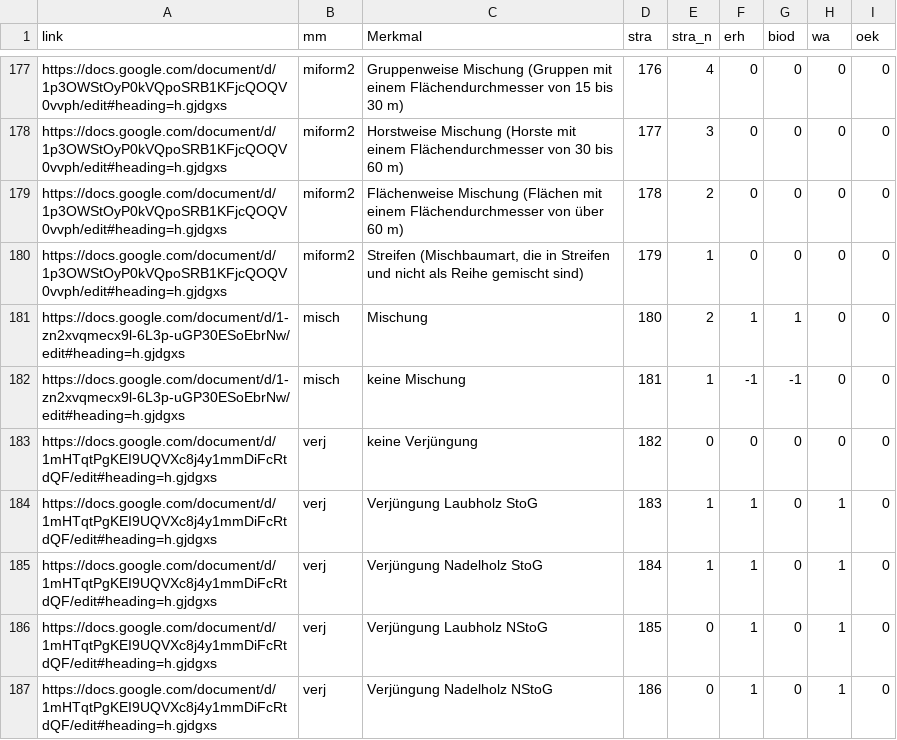
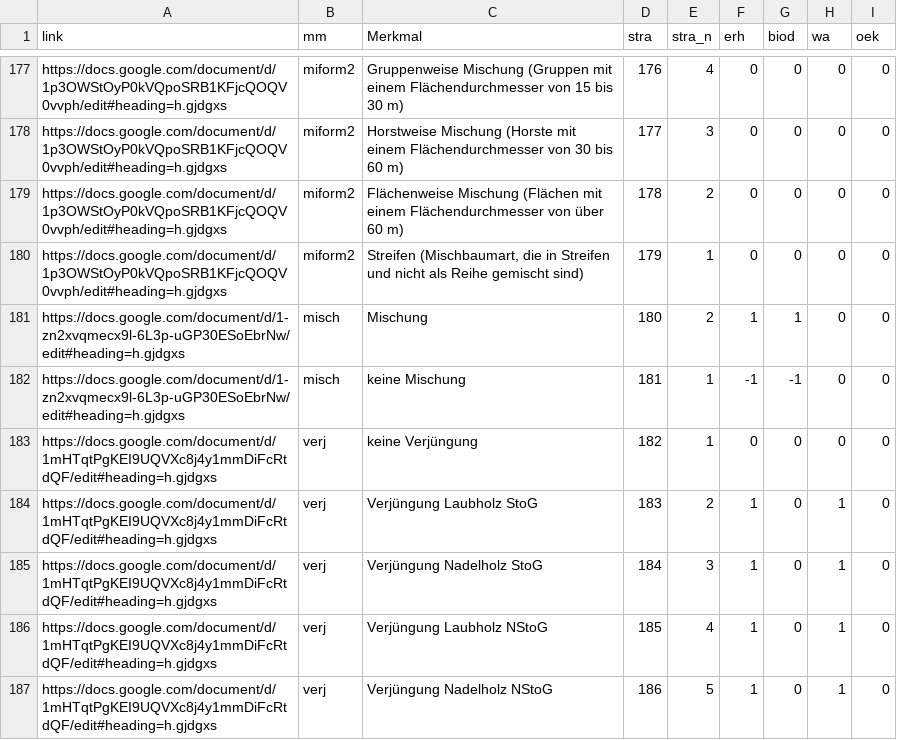
Before and after one commit to f2502/OESL_MV, a CSV file: tab.csv, drawn as a sheet; only a part is shown, gaps mark what is left out.

Commit message:
Update tab.csv

```diff
--- a/tab.csv
+++ b/tab.csv
@@ -182,6 +182,6 @@ https://docs.google.com/document/d/1-zn2xvqmecx9l-6L3p-uGP30ESoEbrNw/edit#headin
 https://docs.google.com/document/d/1-zn2xvqmecx9l-6L3p-uGP30ESoEbrNw/edit#heading=h.gjdgxs;misch;keine Mischung ;181;1;-1;-1;0;0
-https://docs.google.com/document/d/1mHTqtPgKEI9UQVXc8j4y1mmDiFcRtdQF/edit#heading=h.gjdgxs;verj;keine Verjüngung;182;0;0;0;0;0
-https://docs.google.com/document/d/1mHTqtPgKEI9UQVXc8j4y1mmDiFcRtdQF/edit#heading=h.gjdgxs;verj;Verjüngung Laubholz  StoG;183;1;1;0;1;0
-https://docs.google.com/document/d/1mHTqtPgKEI9UQVXc8j4y1mmDiFcRtdQF/edit#heading=h.gjdgxs;verj;Verjüngung Nadelholz StoG;184;1;1;0;1;0
-https://docs.google.com/document/d/1mHTqtPgKEI9UQVXc8j4y1mmDiFcRtdQF/edit#heading=h.gjdgxs;verj;Verjüngung Laubholz NStoG;185;0;1;0;1;0
-https://docs.google.com/document/d/1mHTqtPgKEI9UQVXc8j4y1mmDiFcRtdQF/edit#heading=h.gjdgxs;verj;Verjüngung Nadelholz NStoG;186;0;1;0;1;0
+https://docs.google.com/document/d/1mHTqtPgKEI9UQVXc8j4y1mmDiFcRtdQF/edit#heading=h.gjdgxs;verj;keine Verjüngung;182;1;0;0;0;0
+https://docs.google.com/document/d/1mHTqtPgKEI9UQVXc8j4y1mmDiFcRtdQF/edit#heading=h.gjdgxs;verj;Verjüngung Laubholz  StoG;183;2;1;0;1;0
+https://docs.google.com/document/d/1mHTqtPgKEI9UQVXc8j4y1mmDiFcRtdQF/edit#heading=h.gjdgxs;verj;Verjüngung Nadelholz StoG;184;3;1;0;1;0
+https://docs.google.com/document/d/1mHTqtPgKEI9UQVXc8j4y1mmDiFcRtdQF/edit#heading=h.gjdgxs;verj;Verjüngung Laubholz NStoG;185;4;1;0;1;0
+https://docs.google.com/document/d/1mHTqtPgKEI9UQVXc8j4y1mmDiFcRtdQF/edit#heading=h.gjdgxs;verj;Verjüngung Nadelholz NStoG;186;5;1;0;1;0
```
